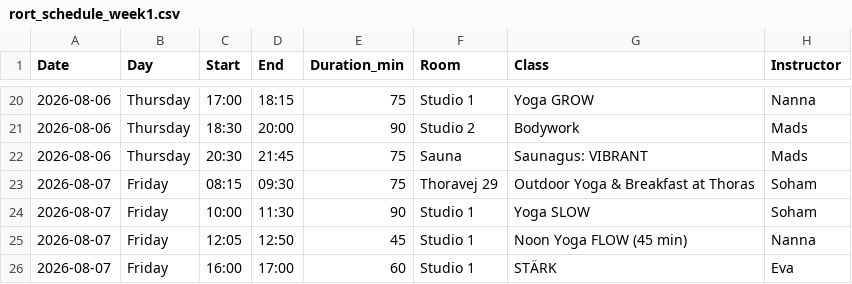
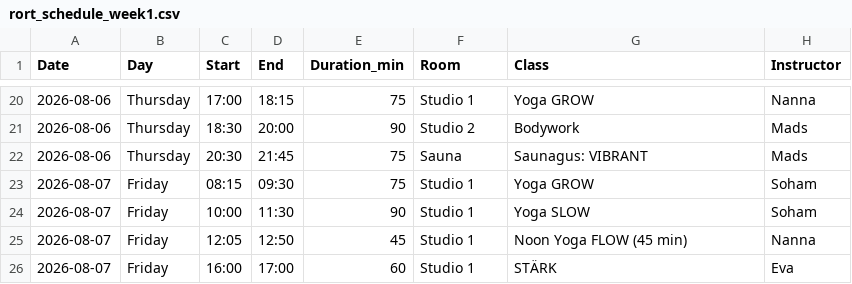
Before and after one commit to FreddyAngelo/rort-calendar, a CSV file: data/rort_schedule_week1.csv, drawn as a sheet; only a part is shown, gaps mark what is left out.

```diff
--- a/data/rort_schedule_week1.csv
+++ b/data/rort_schedule_week1.csv
@@ -22,3 +22,3 @@ Date,Day,Start,End,Duration_min,Room,Class,Instructor
 2026-08-06,Thursday,20:30,21:45,75,Sauna,Saunagus: VIBRANT,Mads
-2026-08-07,Friday,08:15,09:30,75,Thoravej 29,Outdoor Yoga & Breakfast at Thoras,Soham
+2026-08-07,Friday,08:15,09:30,75,Studio 1,Yoga GROW,Soham
 2026-08-07,Friday,10:00,11:30,90,Studio 1,Yoga SLOW,Soham
```
